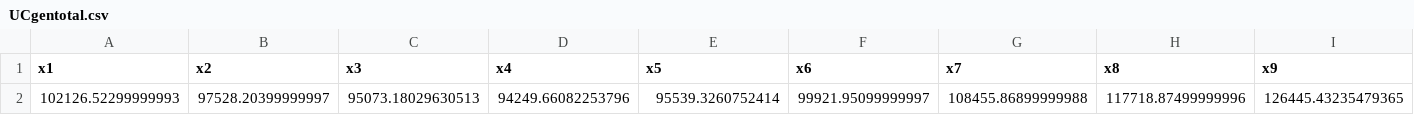
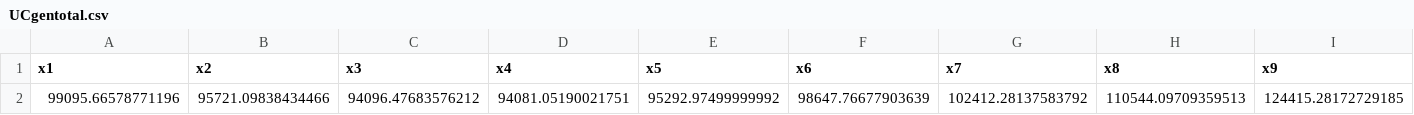
Before and after one commit to niklauskun/STESTS-Archive, a CSV file: output/UCgentotal.csv, drawn as a sheet; only a part is shown; removed rows and columns are numbered as before the commit, all else as after; rows hold the shown columns only; the diff names each change by its address in the sheet, - before the commit and + after, or states it on an @@ line.

```diff
--- a/output/UCgentotal.csv
+++ b/output/UCgentotal.csv
-row 2: 102126.52299999993 | 97528.20399999997 | 95073.18029630513 | 94249.66082253796 | 95539.3260752414 | 99921.95099999997 | 108455.86899999988 | 117718.87499999996 | 126445.43235479365
+row 2: 99095.66578771196 | 95721.09838434466 | 94096.47683576212 | 94081.05190021751 | 95292.97499999992 | 98647.76677903639 | 102412.28137583792 | 110544.09709359513 | 124415.28172729185
```
Also changed, not shown: output/UCCommit.csv, output/UCShut.csv, 15 other files.
